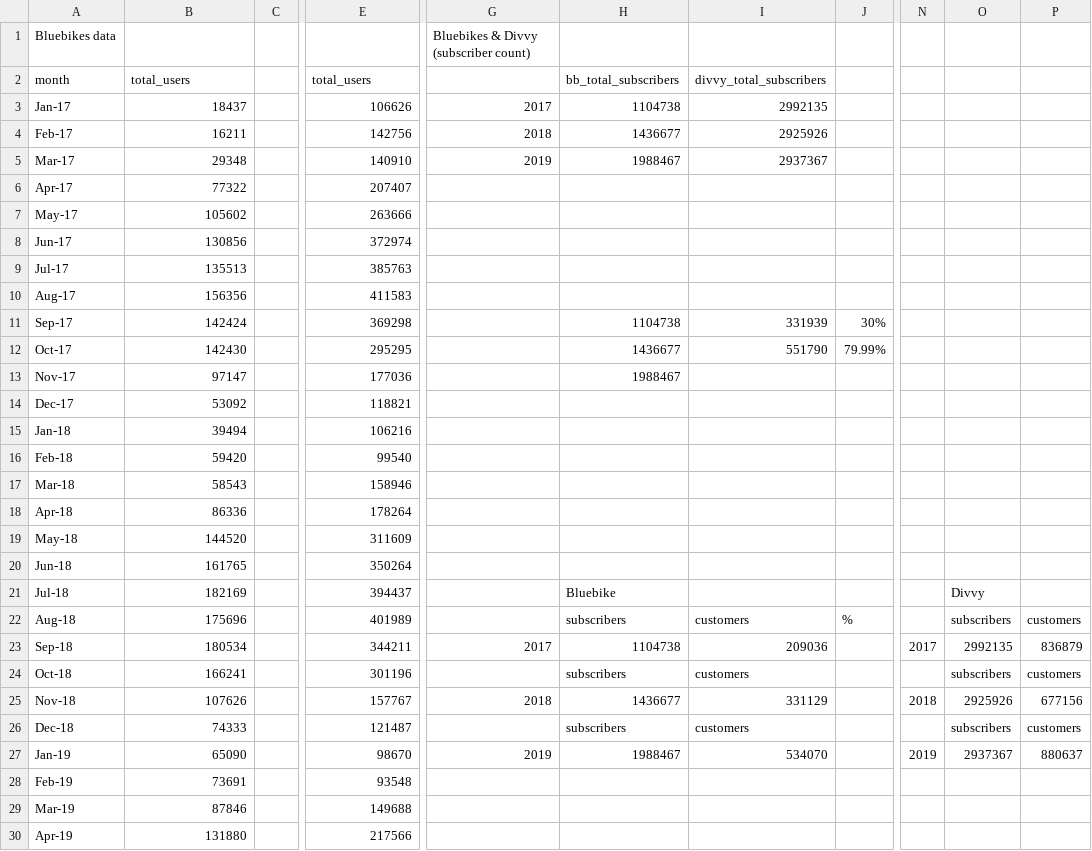
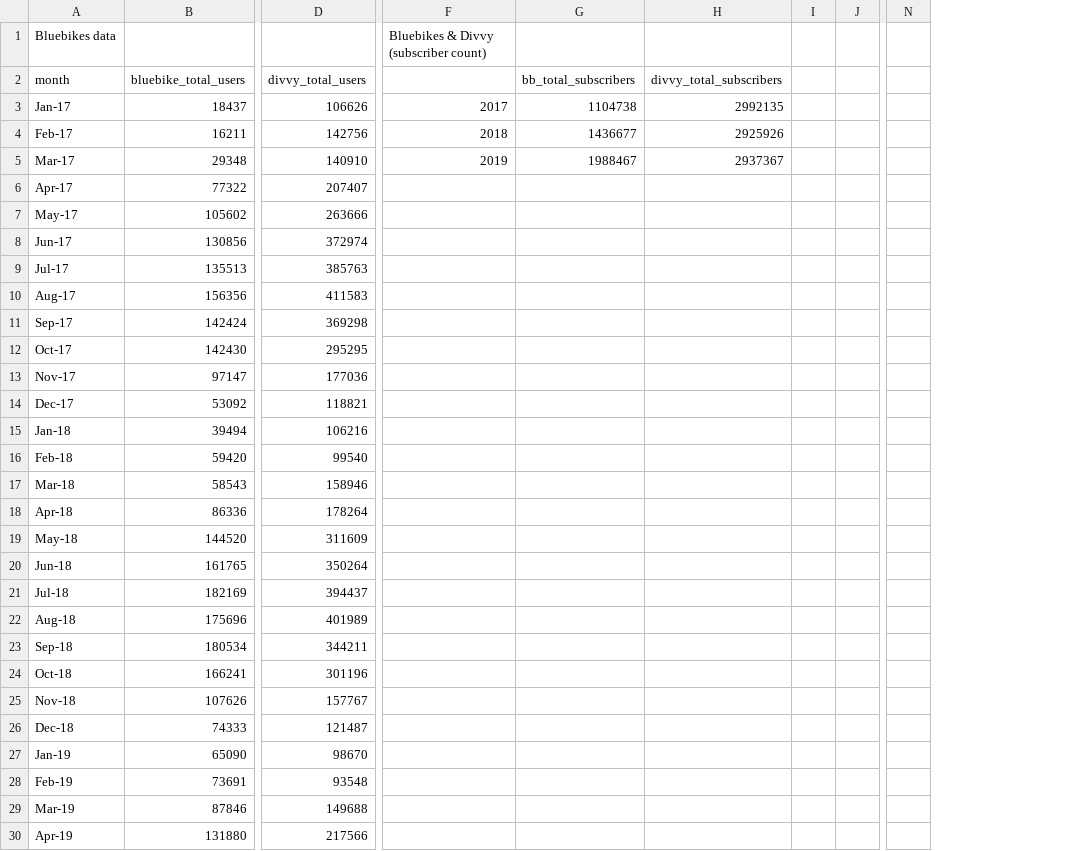
Before and after one commit to cheryltky/bikeshare_studies, a CSV file: csvdata/q2.csv, drawn as a sheet; only a part is shown, gaps mark what is left out; removed rows and columns are numbered as before the commit, all else as after; the diff covers the shown part only; the diff names each change by its address in the sheet, - before the commit and + after, or states it on an @@ line.

```diff
--- a/csvdata/q2.csv
+++ b/csvdata/q2.csv
-column C, empty
-column J, rows 11-22: 30% | 79.99% |  |  |  |  |  |  |  |  |  | %
+column I, empty
+column J, empty
-column N, rows 23-27: 2017 |  | 2018 |  | 2019
-column O, rows 21-27: Divvy | subscribers | 2992135 | subscribers | 2925926 | subscribers | 2937367
-column P, rows 22-27: customers | 836879 | customers | 677156 | customers | 880637
+column N, empty
-B2: total_users
+B2: bluebike_total_users
-D2: total_users
+D2: divvy_total_users
-G11 (bb_total_subscribers): 1104738
+G11 (bb_total_subscribers): (empty)
-H11 (divvy_total_subscribers): 331939
+H11 (divvy_total_subscribers): (empty)
-G12 (bb_total_subscribers): 1436677
+G12 (bb_total_subscribers): (empty)
-H12 (divvy_total_subscribers): 551790
+H12 (divvy_total_subscribers): (empty)
-G13 (bb_total_subscribers): 1988467
+G13 (bb_total_subscribers): (empty)
-G21 (bb_total_subscribers): Bluebike
+G21 (bb_total_subscribers): (empty)
-G22 (bb_total_subscribers): subscribers
+G22 (bb_total_subscribers): (empty)
-H22 (divvy_total_subscribers): customers
+H22 (divvy_total_subscribers): (empty)
-F23: 2017
+F23: (empty)
-G23 (bb_total_subscribers): 1104738
+G23 (bb_total_subscribers): (empty)
-H23 (divvy_total_subscribers): 209036
+H23 (divvy_total_subscribers): (empty)
-G24 (bb_total_subscribers): subscribers
+G24 (bb_total_subscribers): (empty)
-H24 (divvy_total_subscribers): customers
+H24 (divvy_total_subscribers): (empty)
-F25: 2018
+F25: (empty)
-G25 (bb_total_subscribers): 1436677
+G25 (bb_total_subscribers): (empty)
-H25 (divvy_total_subscribers): 331129
+H25 (divvy_total_subscribers): (empty)
-G26 (bb_total_subscribers): subscribers
+G26 (bb_total_subscribers): (empty)
-H26 (divvy_total_subscribers): customers
+H26 (divvy_total_subscribers): (empty)
-F27: 2019
+F27: (empty)
-G27 (bb_total_subscribers): 1988467
+G27 (bb_total_subscribers): (empty)
-H27 (divvy_total_subscribers): 534070
+H27 (divvy_total_subscribers): (empty)
```
Also changed, not shown: 2 added columns and 1 removed column elsewhere in this file, 2 other files.
